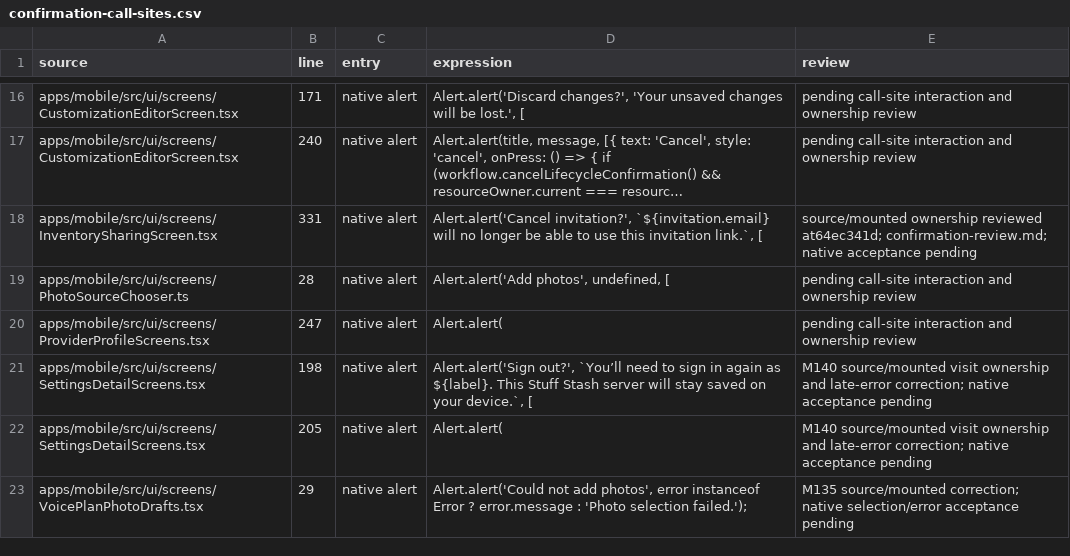
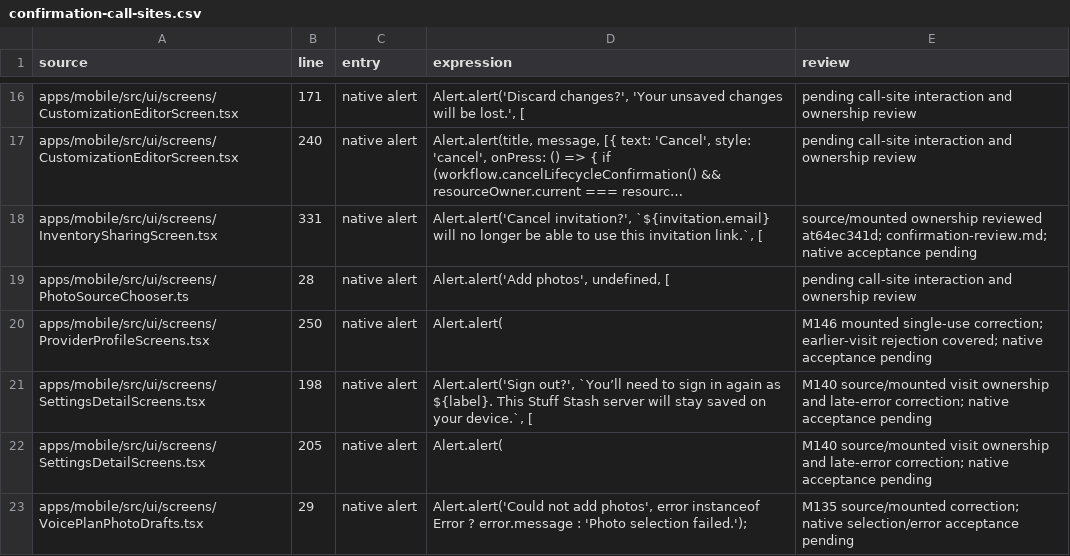
Before and after one commit to elsell/stuffstash, a CSV file: docs/reports/mobile-ui-remediation-2026-09-14/confirmation-call-sites.csv, drawn as a sheet; only a part is shown, gaps mark what is left out; long unchanged cells end in ….

```diff
--- a/docs/reports/mobile-ui-remediation-2026-09-14/confirmation-call-sites.csv
+++ b/docs/reports/mobile-ui-remediation-2026-09-14/confirmation-call-sites.csv
@@ -19,3 +19,3 @@ apps/mobile/src/ui/screens/InventorySharingScreen.tsx,331,native alert,"Alert.al
 apps/mobile/src/ui/screens/PhotoSourceChooser.ts,28,native alert,"Alert.alert('Add photos', undefined, [",pending call-site interaction and ownership review
-apps/mobile/src/ui/screens/ProviderProfileScreens.tsx,247,native alert,Alert.alert(,pending call-site interaction and ownership review
+apps/mobile/src/ui/screens/ProviderProfileScreens.tsx,250,native alert,Alert.alert(,M146 mounted single-use correction; earlier-visit rejection covered; native acceptance pending
 apps/mobile/src/ui/screens/SettingsDetailScreens.tsx,198,native alert,"Alert.alert('Sign out?', `You’ll need to sign in again as ${label}. This Stuff Stash server will stay saved on your device.`, [",M140 source/mounted visit ownership and late-error correction; native acceptance pending
```
Also changed, not shown: docs/reports/mobile-ui-remediation-2026-09-14/matrix.csv, 5 other files.
